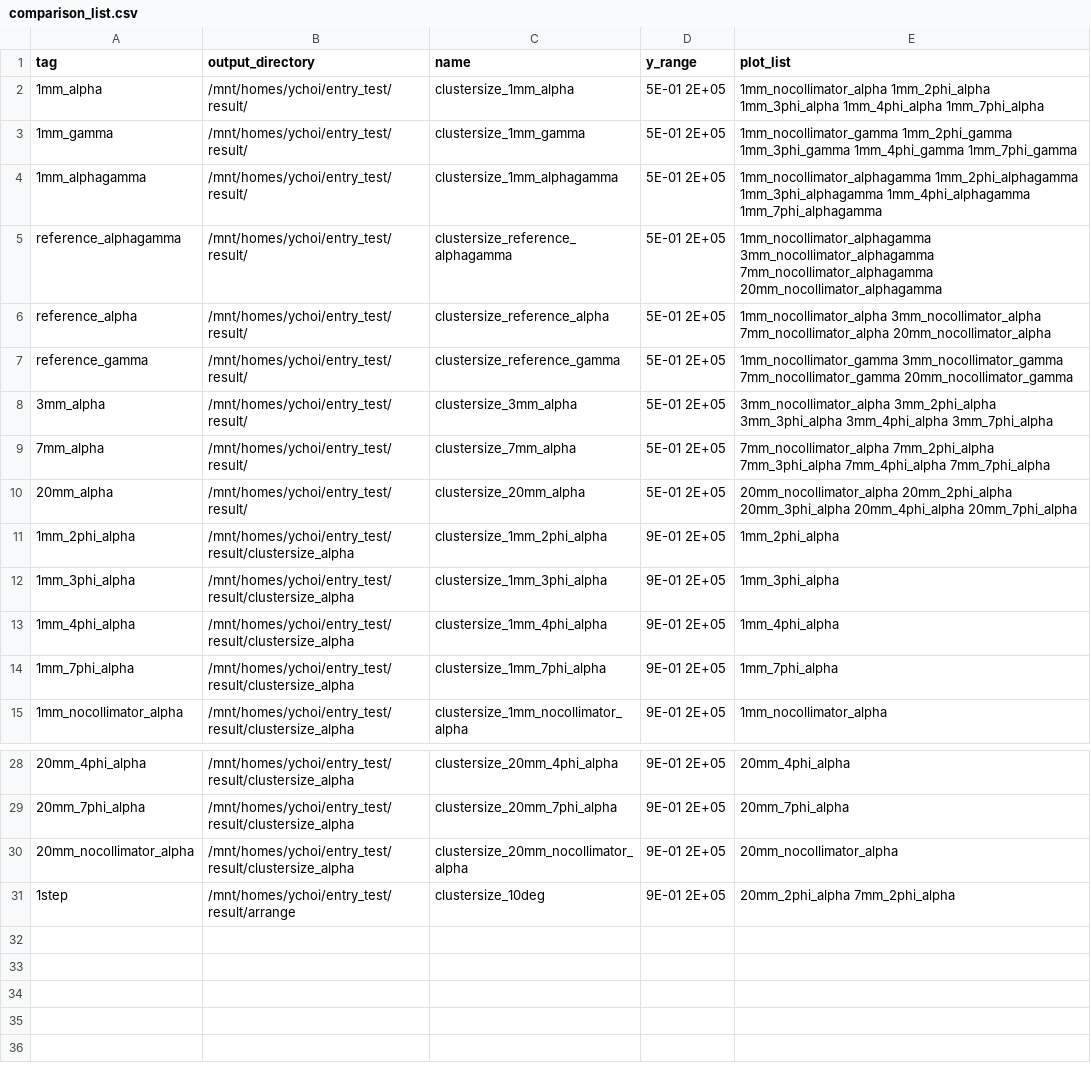
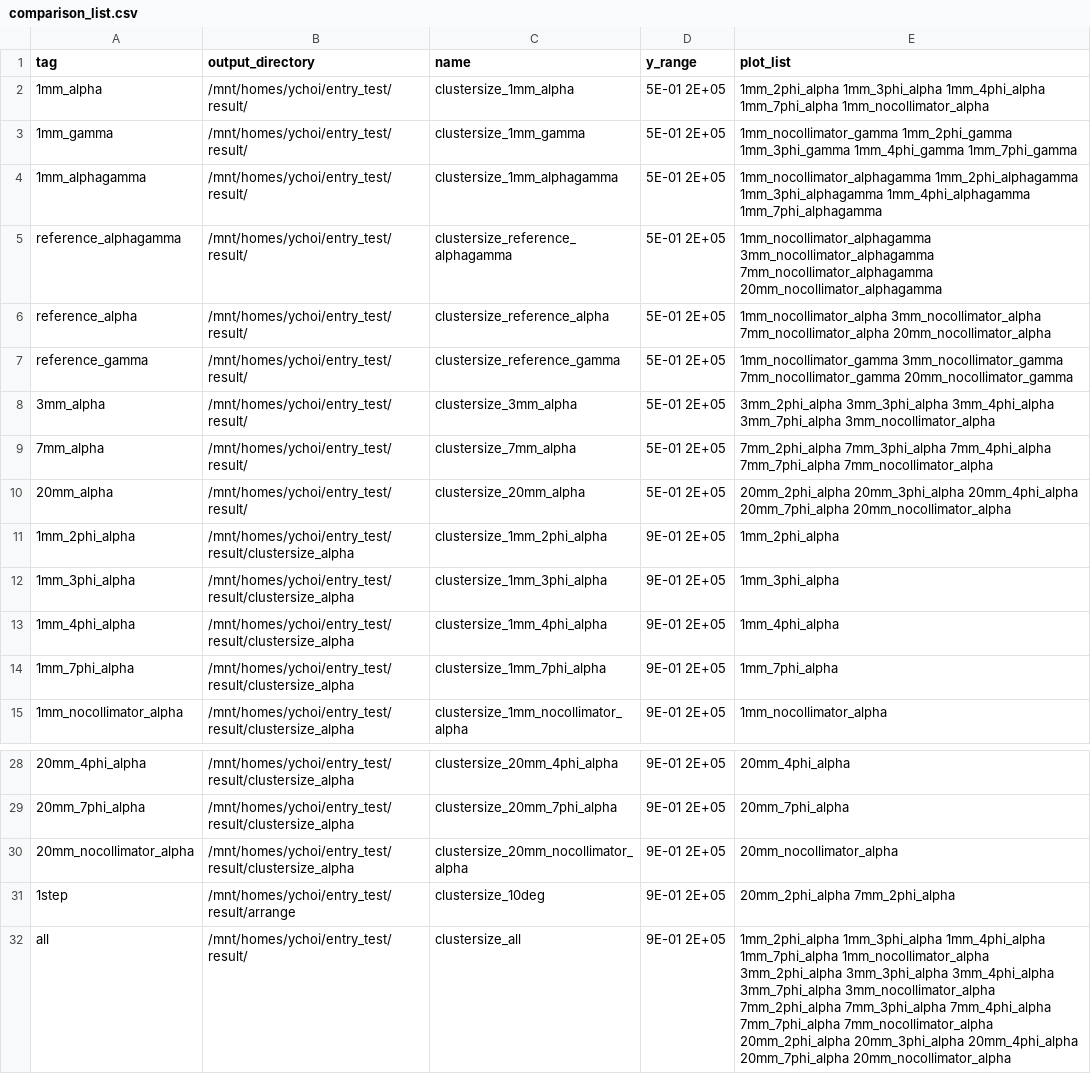
Before and after one commit to keistad-root/ATOM, a CSV file: config/comparison/comparison_list.csv, drawn as a sheet; only a part is shown, gaps mark what is left out.

```diff
--- a/config/comparison/comparison_list.csv
+++ b/config/comparison/comparison_list.csv
@@ -1,3 +1,3 @@
 tag, output_directory, name, y_range, plot_list
-1mm_alpha, /mnt/homes/ychoi/entry_test/result/, clustersize_1mm_alpha, 5E-01 2E+05, 1mm_nocollimator_alpha 1mm_2phi_alpha 1mm_3phi_alpha 1mm_4phi_alpha 1mm_7phi_alpha
+1mm_alpha, /mnt/homes/ychoi/entry_test/result/, clustersize_1mm_alpha, 5E-01 2E+05, 1mm_2phi_alpha 1mm_3phi_alpha 1mm_4phi_alpha 1mm_7phi_alpha 1mm_nocollimator_alpha
 1mm_gamma, /mnt/homes/ychoi/entry_test/result/, clustersize_1mm_gamma, 5E-01 2E+05, 1mm_nocollimator_gamma 1mm_2phi_gamma 1mm_3phi_gamma 1mm_4phi_gamma 1mm_7phi_gamma
@@ -7,5 +7,5 @@ reference_alpha, /mnt/homes/ychoi/entry_test/result/, clustersize_reference_alph
 reference_gamma, /mnt/homes/ychoi/entry_test/result/, clustersize_reference_gamma, 5E-01 2E+05, 1mm_nocollimator_gamma 3mm_nocollimator_gamma 7mm_nocollimator_gamma 20mm_nocollimator_gamma
-3mm_alpha, /mnt/homes/ychoi/entry_test/result/, clustersize_3mm_alpha, 5E-01 2E+05, 3mm_nocollimator_alpha 3mm_2phi_alpha 3mm_3phi_alpha 3mm_4phi_alpha 3mm_7phi_alpha
-7mm_alpha, /mnt/homes/ychoi/entry_test/result/, clustersize_7mm_alpha, 5E-01 2E+05, 7mm_nocollimator_alpha 7mm_2phi_alpha 7mm_3phi_alpha 7mm_4phi_alpha 7mm_7phi_alpha
-20mm_alpha, /mnt/homes/ychoi/entry_test/result/, clustersize_20mm_alpha, 5E-01 2E+05, 20mm_nocollimator_alpha 20mm_2phi_alpha 20mm_3phi_alpha 20mm_4phi_alpha 20mm_7phi_alpha
+3mm_alpha, /mnt/homes/ychoi/entry_test/result/, clustersize_3mm_alpha, 5E-01 2E+05, 3mm_2phi_alpha 3mm_3phi_alpha 3mm_4phi_alpha 3mm_7phi_alpha 3mm_nocollimator_alpha
+7mm_alpha, /mnt/homes/ychoi/entry_test/result/, clustersize_7mm_alpha, 5E-01 2E+05, 7mm_2phi_alpha 7mm_3phi_alpha 7mm_4phi_alpha 7mm_7phi_alpha 7mm_nocollimator_alpha
+20mm_alpha, /mnt/homes/ychoi/entry_test/result/, clustersize_20mm_alpha, 5E-01 2E+05, 20mm_2phi_alpha 20mm_3phi_alpha 20mm_4phi_alpha 20mm_7phi_alpha 20mm_nocollimator_alpha
 1mm_2phi_alpha, /mnt/homes/ychoi/entry_test/result/clustersize_alpha, clustersize_1mm_2phi_alpha, 9E-01 2E+05, 1mm_2phi_alpha
@@ -31 +31,2 @@ reference_gamma, /mnt/homes/ychoi/entry_test/result/, clustersize_reference_gamm
 1step, /mnt/homes/ychoi/entry_test/result/arrange, clustersize_10deg, 9E-01 2E+05, 20mm_2phi_alpha 7mm_2phi_alpha
+all, /mnt/homes/ychoi/entry_test/result/, clustersize_all, 9E-01 2E+05, 1mm_2phi_alpha 1mm_3phi_alpha 1mm_4phi_alpha 1mm_7phi_alpha 1mm_nocollimator_alpha 3mm_2phi_alpha 3mm_3phi_alpha 3mm_4phi_alpha 3mm_7phi_alpha 3mm_nocollimator_alpha 7mm_2phi_alpha 7mm_3phi_alpha 7mm_4phi_alpha 7mm_7phi_alpha 7mm_nocollimator_alpha 20mm_2phi_alpha 20mm_3phi_alpha 20mm_4phi_alpha 20mm_7phi_alpha 20mm_nocollimator_alpha
```
Also changed, not shown: 5 other files.
